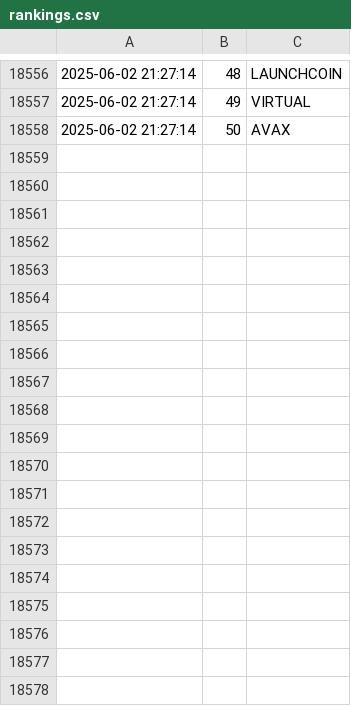
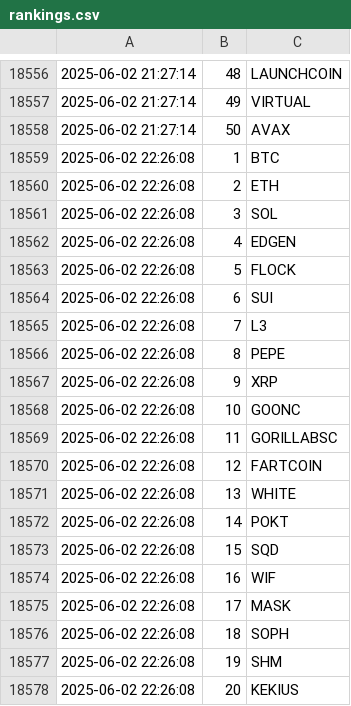
Before and after one commit to jan-mon/mexcrank, a CSV file: rankings.csv, drawn as a sheet; only a part is shown, gaps mark what is left out; the diff covers the shown part only.

```diff
--- a/rankings.csv
+++ b/rankings.csv
@@ -18558 +18558,21 @@
 2025-06-02 21:27:14,50,AVAX
+2025-06-02 22:26:08,1,BTC
+2025-06-02 22:26:08,2,ETH
+2025-06-02 22:26:08,3,SOL
+2025-06-02 22:26:08,4,EDGEN
+2025-06-02 22:26:08,5,FLOCK
+2025-06-02 22:26:08,6,SUI
+2025-06-02 22:26:08,7,L3
+2025-06-02 22:26:08,8,PEPE
+2025-06-02 22:26:08,9,XRP
+2025-06-02 22:26:08,10,GOONC
+2025-06-02 22:26:08,11,GORILLABSC
+2025-06-02 22:26:08,12,FARTCOIN
+2025-06-02 22:26:08,13,WHITE
+2025-06-02 22:26:08,14,POKT
+2025-06-02 22:26:08,15,SQD
+2025-06-02 22:26:08,16,WIF
+2025-06-02 22:26:08,17,MASK
+2025-06-02 22:26:08,18,SOPH
+2025-06-02 22:26:08,19,SHM
+2025-06-02 22:26:08,20,KEKIUS
```
Also changed, not shown: 30 added rows elsewhere in this file.
